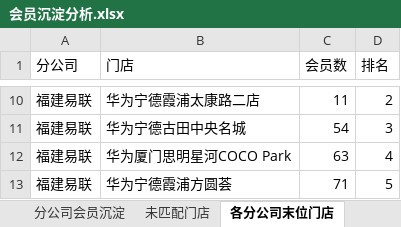
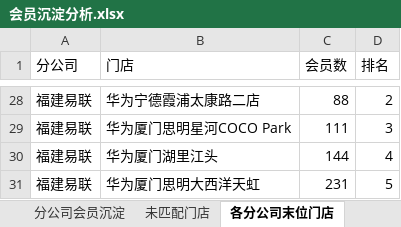
Before and after one commit to panghao007/retail-dashboard, an Excel workbook: member_deposit/会员沉淀分析.xlsx, sheet 各分公司末位门店, drawn as a sheet; only a part is shown, gaps mark what is left out; values as stored, in another font and other column widths than the file's, no borders; removed rows and columns are numbered as before the commit, all else as after; the diff covers the shown part only; the diff names each change by its address in the sheet, - before the commit and + after, or states it on an @@ line.

```diff
--- a/member_deposit/会员沉淀分析.xlsx (sheet 各分公司末位门店)
+++ b/member_deposit/会员沉淀分析.xlsx (sheet 各分公司末位门店)
-C28 (会员数): 11
+C28 (会员数): 88
-row 11: 福建易联 | 华为宁德古田中央名城 | 54 | 3
-C29 (会员数): 63
+C29 (会员数): 111
-D29 (排名): 4
+D29 (排名): 3
+row 30: 福建易联 | 华为厦门湖里江头 | 144 | 4
-B31 (门店): 华为宁德霞浦方圆荟
+B31 (门店): 华为厦门思明大西洋天虹
-C31 (会员数): 71
+C31 (会员数): 231
```
Also changed, not shown: 19 added rows, 1 removed row and 12 edited cells elsewhere in this sheet, sheet 未匹配门店, sheet 分公司会员沉淀, 5 other files.
